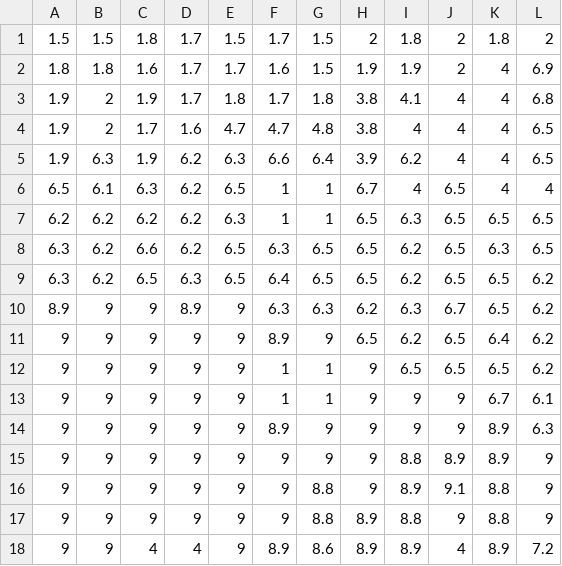
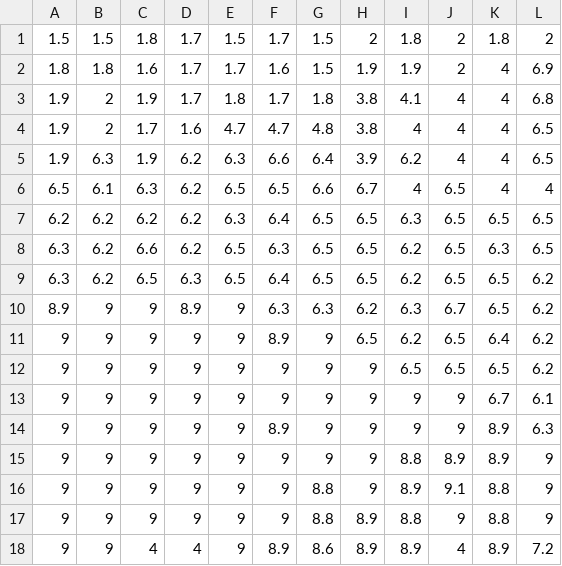
Before and after one commit to Smartypants0506/paraviewNormalizer, a CSV file: tiles/1.csv, drawn as a sheet.

```diff
--- a/tiles/1.csv
+++ b/tiles/1.csv
@@ -5,4 +5,4 @@
 1.9,6.3,1.9,6.2,6.3,6.6,6.4,3.9,6.2,4,4,6.5
-6.5,6.1,6.3,6.2,6.5,1,1,6.7,4,6.5,4,4
-6.2,6.2,6.2,6.2,6.3,1,1,6.5,6.3,6.5,6.5,6.5
+6.5,6.1,6.3,6.2,6.5,6.5,6.6,6.7,4,6.5,4,4
+6.2,6.2,6.2,6.2,6.3,6.4,6.5,6.5,6.3,6.5,6.5,6.5
 6.3,6.2,6.6,6.2,6.5,6.3,6.5,6.5,6.2,6.5,6.3,6.5
@@ -11,4 +11,4 @@
 9,9,9,9,9,8.9,9,6.5,6.2,6.5,6.4,6.2
-9,9,9,9,9,1,1,9,6.5,6.5,6.5,6.2
-9,9,9,9,9,1,1,9,9,9,6.7,6.1
+9,9,9,9,9,9,9,9,6.5,6.5,6.5,6.2
+9,9,9,9,9,9,9,9,9,9,6.7,6.1
 9,9,9,9,9,8.9,9,9,9,9,8.9,6.3
```
Also changed, not shown: PotentialSolutions/4x4.csv, tiles/10.csv, 5 other files.
